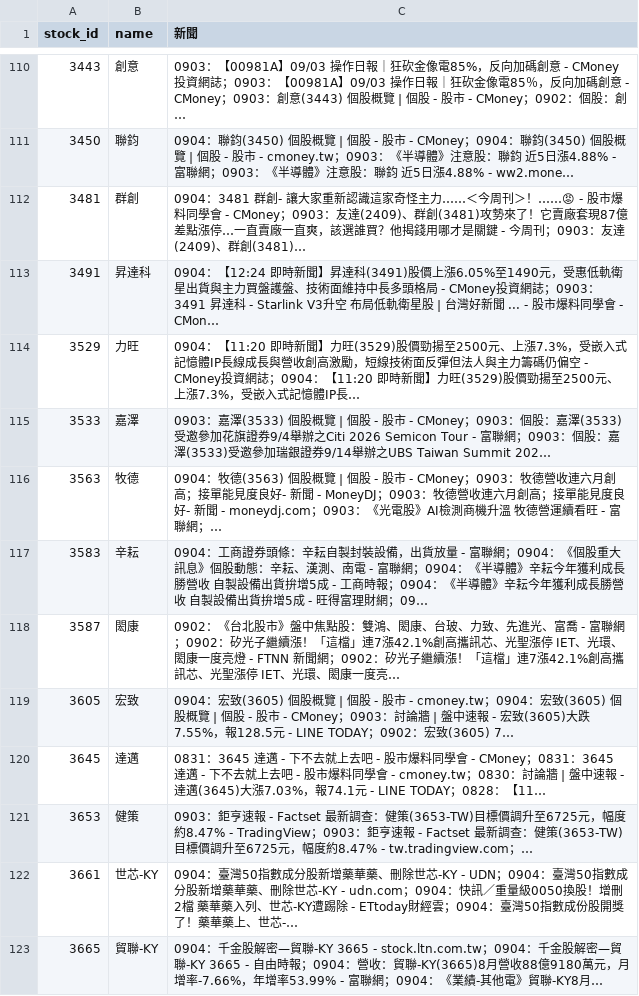
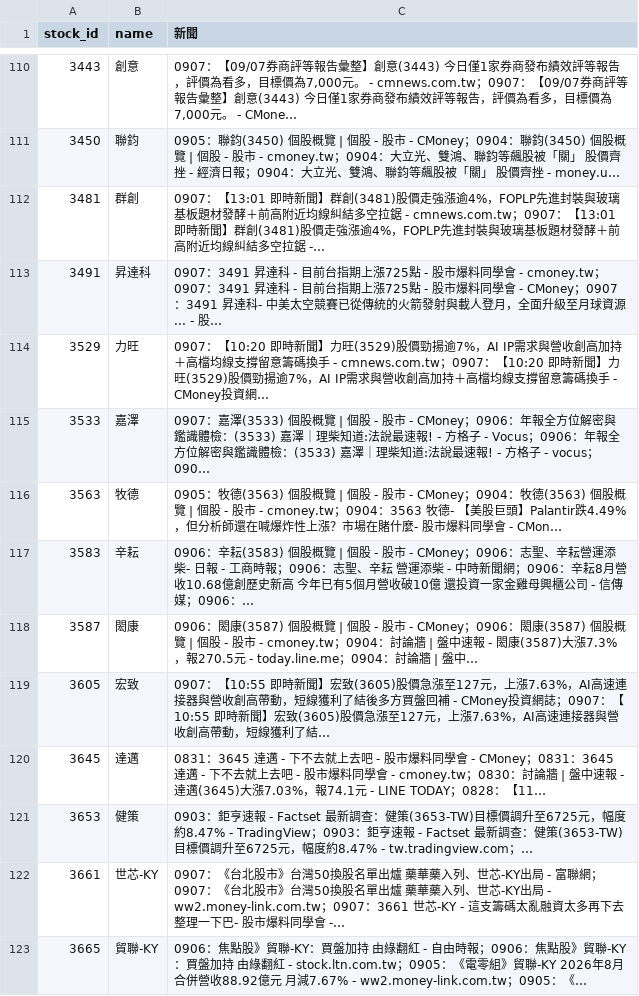
Before and after one commit to ONicole0101/Gold, a CSV file: AllStatic_news.csv, drawn as a sheet; only a part is shown, gaps mark what is left out; the diff covers the shown part only.

```diff
--- a/AllStatic_news.csv
+++ b/AllStatic_news.csv
@@ -110,14 +110,14 @@
-3443,創意,0903：【00981A】09/03 操作日報｜狂砍金像電85%，反向加碼創意 - CMoney投資網誌；0903：【00981A】09/03 操作日報｜狂砍金像電85％，反向加碼創意 - CMoney；0903：創意(3443) 個股概覽 | 個股 - 股市 - CMoney；0902：個股：創…
-3450,聯鈞,0904：聯鈞(3450) 個股概覽 | 個股 - 股市 - CMoney；0904：聯鈞(3450) 個股概覽 | 個股 - 股市 - cmoney.tw；0903：《半導體》注意股：聯鈞 近5日漲4.88% - 富聯網；0903：《半導體》注意股：聯鈞 近5日漲4.88% - ww2.mone…
-3481,群創,0904：3481 群創- 讓大家重新認識這家奇怪主力……＜今周刊＞！……😡 - 股市爆料同學會 - CMoney；0903：友達(2409)、群創(3481)攻勢來了！它賣廠套現87億差點漲停…一直賣廠一直爽，該選誰買？他揭錢用哪才是關鍵 - 今周刊；0903：友達(2409)、群創(3481)…
-3491,昇達科,0904：【12:24 即時新聞】昇達科(3491)股價上漲6.05%至1490元，受惠低軌衛星出貨與主力買盤護盤、技術面維持中長多頭格局 - CMoney投資網誌；0903：3491 昇達科 - Starlink V3升空 布局低軌衛星股 | 台灣好新聞 ... - 股市爆料同學會 - CMon…
-3529,力旺,0904：【11:20 即時新聞】力旺(3529)股價勁揚至2500元、上漲7.3%，受嵌入式記憶體IP長線成長與營收創高激勵，短線技術面反彈但法人與主力籌碼仍偏空 - CMoney投資網誌；0904：【11:20 即時新聞】力旺(3529)股價勁揚至2500元、上漲7.3%，受嵌入式記憶體IP長…
-3533,嘉澤,0903：嘉澤(3533) 個股概覽 | 個股 - 股市 - CMoney；0903：個股：嘉澤(3533)受邀參加花旗證券9/4舉辦之Citi 2026 Semicon Tour - 富聯網；0903：個股：嘉澤(3533)受邀參加瑞銀證券9/14舉辦之UBS Taiwan Summit 202…
-3563,牧德,0904：牧德(3563) 個股概覽 | 個股 - 股市 - CMoney；0903：牧德營收連六月創高；接單能見度良好- 新聞 - MoneyDJ；0903：牧德營收連六月創高；接單能見度良好- 新聞 - moneydj.com；0903：《光電股》AI檢測商機升溫 牧德營運續看旺 - 富聯網；…
-3583,辛耘,0904：工商證券頭條：辛耘自製封裝設備，出貨放量 - 富聯網；0904：《個股重大訊息》個股動態：辛耘、漢測、南電 - 富聯網；0904：《半導體》辛耘今年獲利成長勝營收 自製設備出貨拚增5成 - 工商時報；0904：《半導體》辛耘今年獲利成長勝營收 自製設備出貨拚增5成 - 旺得富理財網；09…
-3587,閎康,0902：《台北股市》盤中焦點股：雙鴻、閎康、台玻、力致、先進光、富喬 - 富聯網；0902：矽光子繼續漲！「這檔」連7漲42.1%創高攜訊芯、光聖漲停 IET、光環、閎康一度亮燈 - FTNN 新聞網；0902：矽光子繼續漲！「這檔」連7漲42.1%創高攜訊芯、光聖漲停 IET、光環、閎康一度亮…
-3605,宏致,0904：宏致(3605) 個股概覽 | 個股 - 股市 - cmoney.tw；0904：宏致(3605) 個股概覽 | 個股 - 股市 - CMoney；0903：討論牆 | 盤中速報 - 宏致(3605)大跌7.55%，報128.5元 - LINE TODAY；0902：宏致(3605) 7…
+3443,創意,"0907：【09/07券商評等報告彙整】創意(3443) 今日僅1家券商發布績效評等報告，評價為看多，目標價為7,000元。 - cmnews.com.tw；0907：【09/07券商評等報告彙整】創意(3443) 今日僅1家券商發布績效評等報告，評價為看多，目標價為7,000元。 - CMone…"
+3450,聯鈞,0905：聯鈞(3450) 個股概覽 | 個股 - 股市 - CMoney；0904：聯鈞(3450) 個股概覽 | 個股 - 股市 - cmoney.tw；0904：大立光、雙鴻、聯鈞等飆股被「關」 股價齊挫 - 經濟日報；0904：大立光、雙鴻、聯鈞等飆股被「關」 股價齊挫 - money.u…
+3481,群創,0907：【13:01 即時新聞】群創(3481)股價走強漲逾4%，FOPLP先進封裝與玻璃基板題材發酵＋前高附近均線糾結多空拉鋸 - cmnews.com.tw；0907：【13:01 即時新聞】群創(3481)股價走強漲逾4%，FOPLP先進封裝與玻璃基板題材發酵＋前高附近均線糾結多空拉鋸 -…
+3491,昇達科,0907：3491 昇達科 - 目前台指期上漲725點 - 股市爆料同學會 - cmoney.tw；0907：3491 昇達科 - 目前台指期上漲725點 - 股市爆料同學會 - CMoney；0907：3491 昇達科- 中美太空競賽已從傳統的火箭發射與載人登月，全面升級至月球資源... - 股…
+3529,力旺,0907：【10:20 即時新聞】力旺(3529)股價勁揚逾7%，AI IP需求與營收創高加持＋高檔均線支撐留意籌碼換手 - cmnews.com.tw；0907：【10:20 即時新聞】力旺(3529)股價勁揚逾7%，AI IP需求與營收創高加持＋高檔均線支撐留意籌碼換手 - CMoney投資網…
+3533,嘉澤,0907：嘉澤(3533) 個股概覽 | 個股 - 股市 - CMoney；0906：年報全方位解密與鑑識體檢：(3533) 嘉澤｜理柴知道:法說最速報! - 方格子 - Vocus；0906：年報全方位解密與鑑識體檢：(3533) 嘉澤｜理柴知道:法說最速報! - 方格子 - vocus；090…
+3563,牧德,0905：牧德(3563) 個股概覽 | 個股 - 股市 - CMoney；0904：牧德(3563) 個股概覽 | 個股 - 股市 - cmoney.tw；0904：3563 牧德- 【美股巨頭】Palantir跌4.49%，但分析師還在喊爆炸性上漲？市場在賭什麼- 股市爆料同學會 - CMon…
+3583,辛耘,0906：辛耘(3583) 個股概覽 | 個股 - 股市 - CMoney；0906：志聖、辛耘營運添柴- 日報 - 工商時報；0906：志聖、辛耘 營運添柴 - 中時新聞網；0906：辛耘8月營收10.68億創歷史新高 今年已有5個月營收破10億 還投資一家金雞母興櫃公司 - 信傳媒；0906：…
+3587,閎康,0906：閎康(3587) 個股概覽 | 個股 - 股市 - CMoney；0906：閎康(3587) 個股概覽 | 個股 - 股市 - cmoney.tw；0904：討論牆 | 盤中速報 - 閎康(3587)大漲7.3%，報270.5元 - today.line.me；0904：討論牆 | 盤中…
+3605,宏致,0907：【10:55 即時新聞】宏致(3605)股價急漲至127元，上漲7.63%，AI高速連接器與營收創高帶動，短線獲利了結後多方買盤回補 - CMoney投資網誌；0907：【10:55 即時新聞】宏致(3605)股價急漲至127元，上漲7.63%，AI高速連接器與營收創高帶動，短線獲利了結…
 3645,達邁,0831：3645 達邁 - 下不去就上去吧 - 股市爆料同學會 - CMoney；0831：3645 達邁 - 下不去就上去吧 - 股市爆料同學會 - cmoney.tw；0830：討論牆 | 盤中速報 - 達邁(3645)大漲7.03%，報74.1元 - LINE TODAY；0828：【11…
 3653,健策,0903：鉅亨速報 - Factset 最新調查：健策(3653-TW)目標價調升至6725元，幅度約8.47% - TradingView；0903：鉅亨速報 - Factset 最新調查：健策(3653-TW)目標價調升至6725元，幅度約8.47% - tw.tradingview.com；…
-3661,世芯-KY,0904：臺灣50指數成分股新增藥華藥、刪除世芯-KY - UDN；0904：臺灣50指數成分股新增藥華藥、刪除世芯-KY - udn.com；0904：快訊／重量級0050換股！增刪2檔 藥華藥入列、世芯-KY遭踢除 - ETtoday財經雲；0904：臺灣50指數成份股開獎了！藥華藥上、世芯-…
-3665,貿聯-KY,0904：千金股解密—貿聯-KY 3665 - stock.ltn.com.tw；0904：千金股解密—貿聯-KY 3665 - 自由時報；0904：營收：貿聯-KY(3665)8月營收88億9180萬元，月增率-7.66%，年增率53.99% - 富聯網；0904：《業績-其他電》貿聯-KY8月…
+3661,世芯-KY,0907：《台北股市》台灣50換股名單出爐 藥華藥入列、世芯-KY出局 - 富聯網；0907：《台北股市》台灣50換股名單出爐 藥華藥入列、世芯-KY出局 - ww2.money-link.com.tw；0907：3661 世芯-KY - 這支籌碼太亂融資太多再下去整理一下巴- 股市爆料同學會 -…
+3665,貿聯-KY,0906：焦點股》貿聯-KY：買盤加持 由綠翻紅 - 自由時報；0906：焦點股》貿聯-KY：買盤加持 由綠翻紅 - stock.ltn.com.tw；0905：《電零組》貿聯-KY 2026年8月合併營收88.92億元 月減7.67% - ww2.money-link.com.tw；0905：《…
```
Also changed, not shown: 181 edited cells elsewhere in this file, 1 other file.
